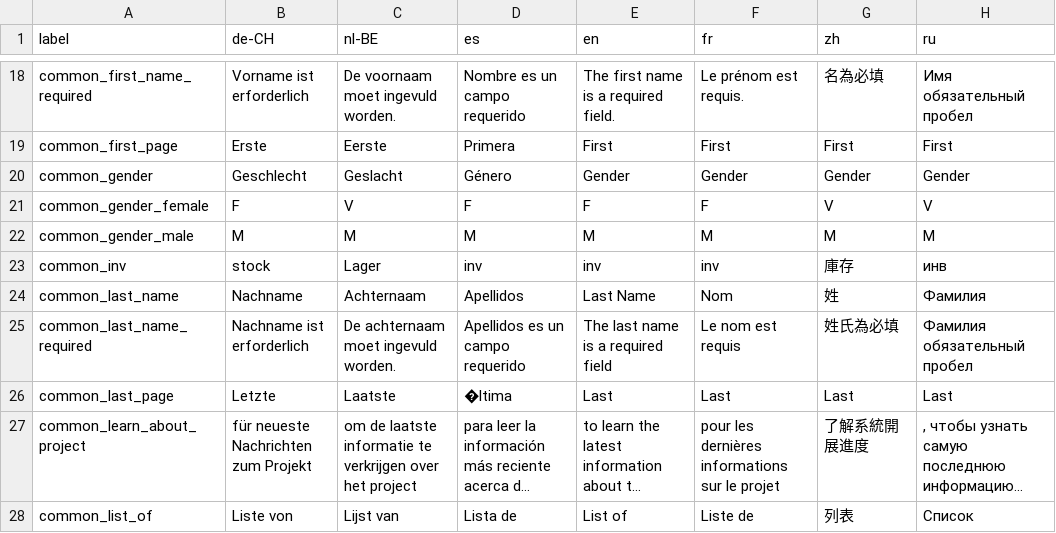
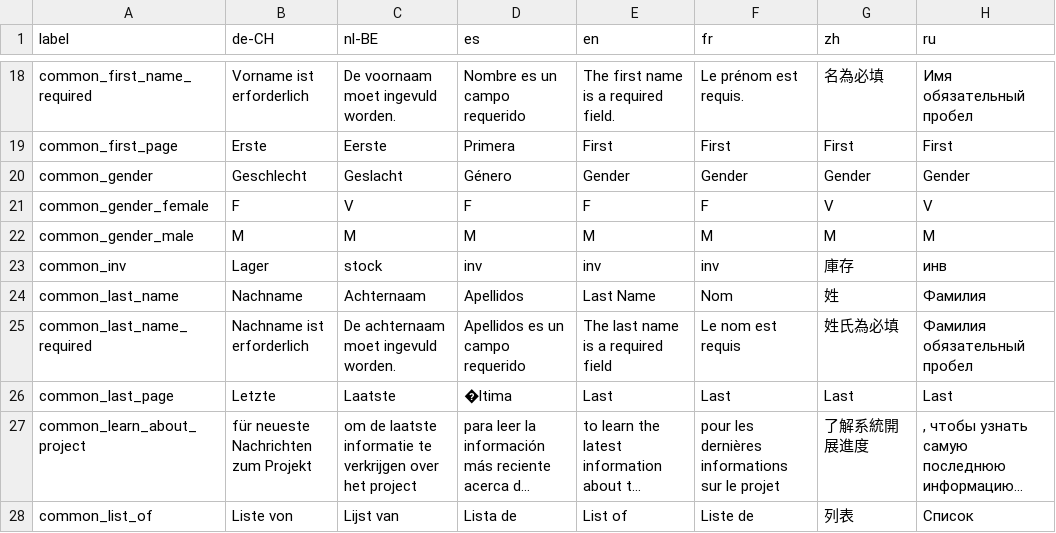
Before and after one commit to opensourcepos/opensourcepos, a CSV file: translations/common_lang.csv, drawn as a sheet; only a part is shown, gaps mark what is left out; long unchanged cells end in …; the diff names each change by its address in the sheet, - before the commit and + after, or states it on an @@ line.

Commit message:
Update common_lang.csv

```diff
--- a/translations/common_lang.csv
+++ b/translations/common_lang.csv
-B23 (de-CH): stock
+B23 (de-CH): Lager
-C23 (nl-BE): Lager
+C23 (nl-BE): stock
```
